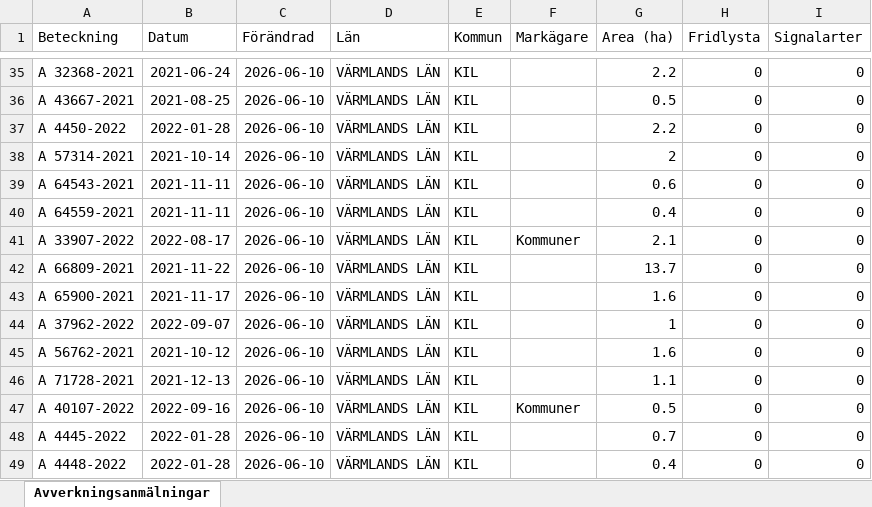
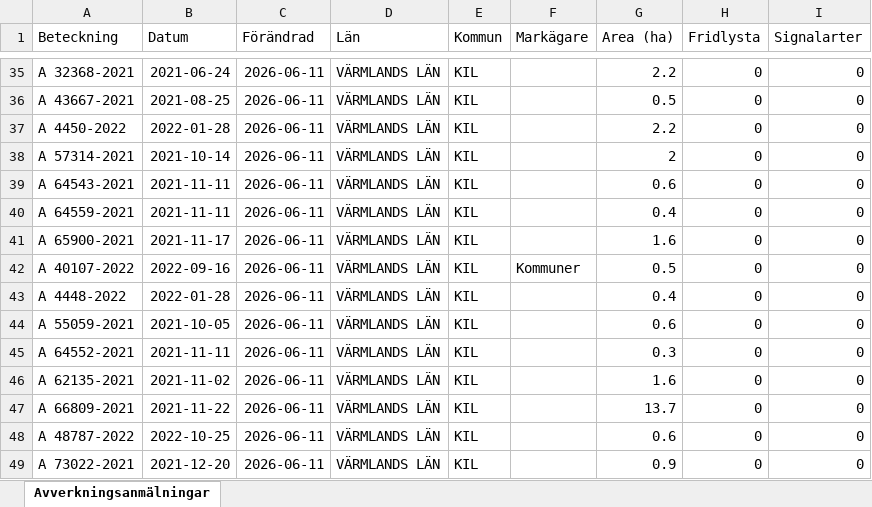
Before and after one commit to klasma/Logging_1715, an Excel workbook: Översikt KIL.xlsx, sheet Avverkningsanmälningar, drawn as a sheet; only a part is shown, gaps mark what is left out; values as stored, in another font and other column widths than the file's, no borders; the diff covers the shown part only; the diff names each change by its address in the sheet, - before the commit and + after, or states it on an @@ line.

```diff
--- a/Översikt KIL.xlsx (sheet Avverkningsanmälningar)
+++ b/Översikt KIL.xlsx (sheet Avverkningsanmälningar)
-C35:C49 (Förändrad): 2026-06-10
+C35:C49 (Förändrad): 2026-06-11
-A41 (Beteckning): A 33907-2022
+A41 (Beteckning): A 65900-2021
-B41 (Datum): 2022-08-17
+B41 (Datum): 2021-11-17
-F41 (Markägare): Kommuner
+F41 (Markägare): (empty)
-G41 (Area (ha)): 2.1
+G41 (Area (ha)): 1.6
-A42 (Beteckning): A 66809-2021
+A42 (Beteckning): A 40107-2022
-B42 (Datum): 2021-11-22
+B42 (Datum): 2022-09-16
-F42 (Markägare): (empty)
+F42 (Markägare): Kommuner
-G42 (Area (ha)): 13.7
+G42 (Area (ha)): 0.5
-A43 (Beteckning): A 65900-2021
+A43 (Beteckning): A 4448-2022
-B43 (Datum): 2021-11-17
+B43 (Datum): 2022-01-28
-G43 (Area (ha)): 1.6
+G43 (Area (ha)): 0.4
-A44 (Beteckning): A 37962-2022
+A44 (Beteckning): A 55059-2021
-B44 (Datum): 2022-09-07
+B44 (Datum): 2021-10-05
-G44 (Area (ha)): 1
+G44 (Area (ha)): 0.6
-A45 (Beteckning): A 56762-2021
+A45 (Beteckning): A 64552-2021
-B45 (Datum): 2021-10-12
+B45 (Datum): 2021-11-11
-G45 (Area (ha)): 1.6
+G45 (Area (ha)): 0.3
-A46 (Beteckning): A 71728-2021
+A46 (Beteckning): A 62135-2021
-B46 (Datum): 2021-12-13
+B46 (Datum): 2021-11-02
-G46 (Area (ha)): 1.1
+G46 (Area (ha)): 1.6
-A47 (Beteckning): A 40107-2022
+A47 (Beteckning): A 66809-2021
-B47 (Datum): 2022-09-16
+B47 (Datum): 2021-11-22
-F47 (Markägare): Kommuner
+F47 (Markägare): (empty)
-G47 (Area (ha)): 0.5
+G47 (Area (ha)): 13.7
-A48 (Beteckning): A 4445-2022
+A48 (Beteckning): A 48787-2022
-B48 (Datum): 2022-01-28
+B48 (Datum): 2022-10-25
-G48 (Area (ha)): 0.7
+G48 (Area (ha)): 0.6
-A49 (Beteckning): A 4448-2022
+A49 (Beteckning): A 73022-2021
-B49 (Datum): 2022-01-28
+B49 (Datum): 2021-12-20
-G49 (Area (ha)): 0.4
+G49 (Area (ha)): 0.9
```
Also changed, not shown: 1149 edited cells elsewhere in this sheet, artfynd/A 26849-2023 artfynd.xlsx, artfynd/A 37408-2022 artfynd.xlsx, 44 other files.
